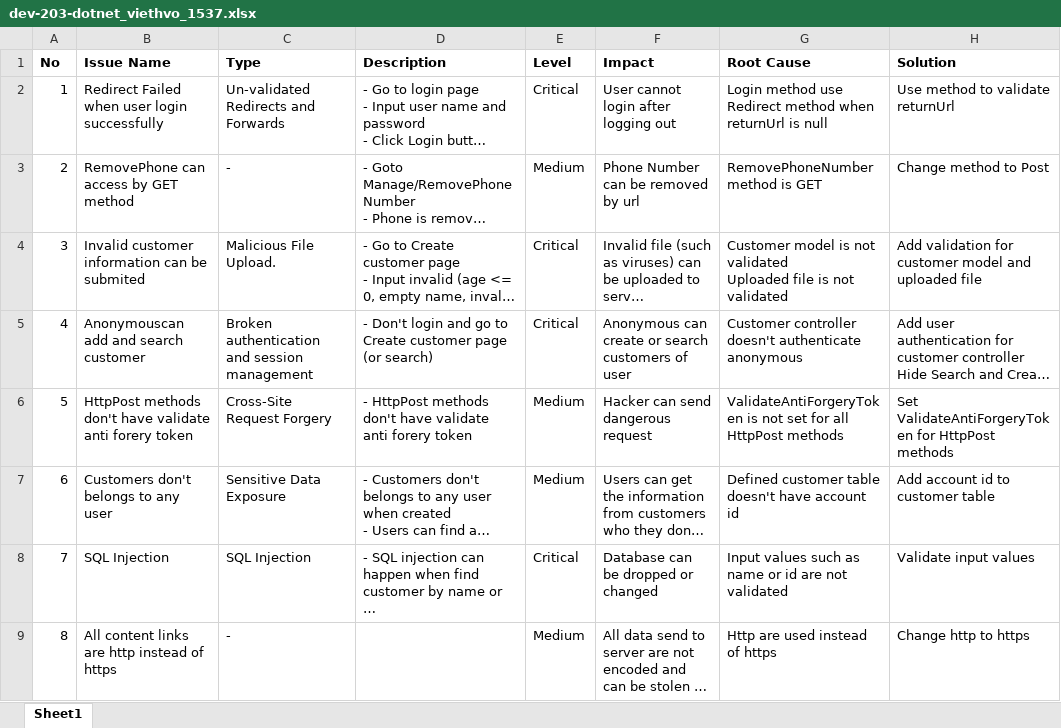
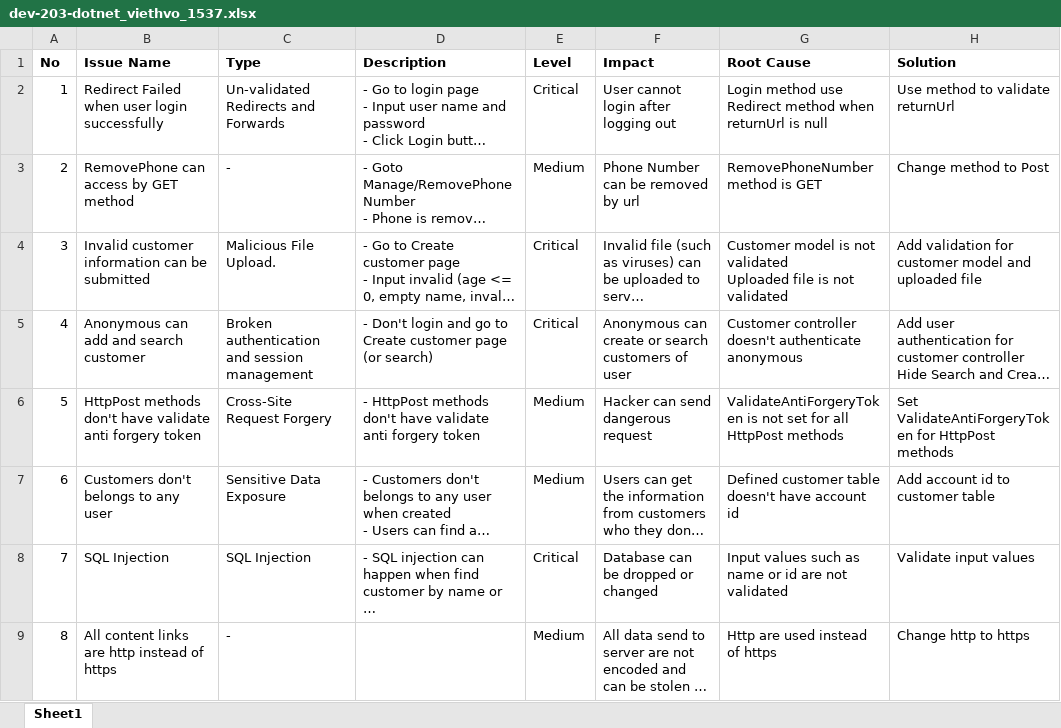
Before and after one commit to viethvo/dev-203-dotnet, an Excel workbook: dev-203-dotnet_viethvo_1537.xlsx, sheet Sheet1, drawn as a sheet; only a part is shown; long unchanged cells end in …; values as stored, in another font and other column widths than the file's, no borders; charts and pictures not drawn; the diff names each change by its address in the sheet, - before the commit and + after, or states it on an @@ line.

Commit message:
develop | Update excel

```diff
--- a/dev-203-dotnet_viethvo_1537.xlsx (sheet Sheet1)
+++ b/dev-203-dotnet_viethvo_1537.xlsx (sheet Sheet1)
-B4 (Issue Name): Invalid customer information can be submited
+B4 (Issue Name): Invalid customer information can be submitted
-B5 (Issue Name): Anonymouscan add and search customer
+B5 (Issue Name): Anonymous can add and search customer
-B6 (Issue Name): …validate anti forery token
+B6 (Issue Name): …validate anti forgery token
-D6 (Description): …validate anti forery token
+D6 (Description): …validate anti forgery token
```
Also changed, not shown: charts or pictures.
